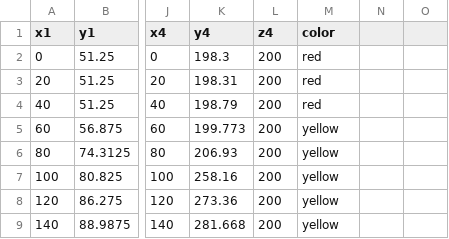
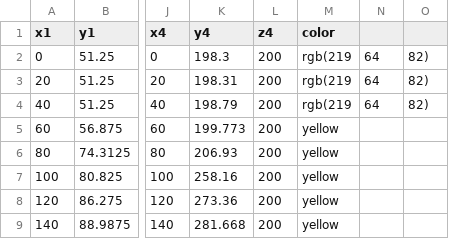
Before and after one commit to priyankasyal/ivis21, a CSV file: sheet4.csv, drawn as a sheet; only a part is shown, gaps mark what is left out; the diff names each change by its address in the sheet, - before the commit and + after, or states it on an @@ line.

Commit message:
Update sheet4.csv

```diff
--- a/sheet4.csv
+++ b/sheet4.csv
-M2:M4 (color): red
+M2:M4 (color): rgb(219
-N2:N4: (empty)
+N2:N4: 64
-O2:O4: (empty)
+O2:O4: 82)
```
